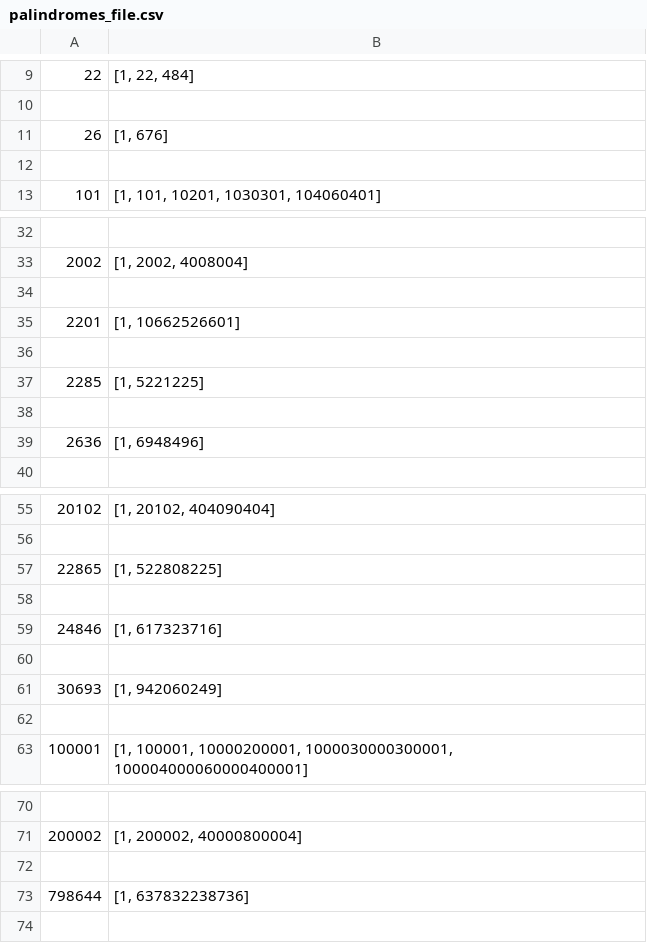
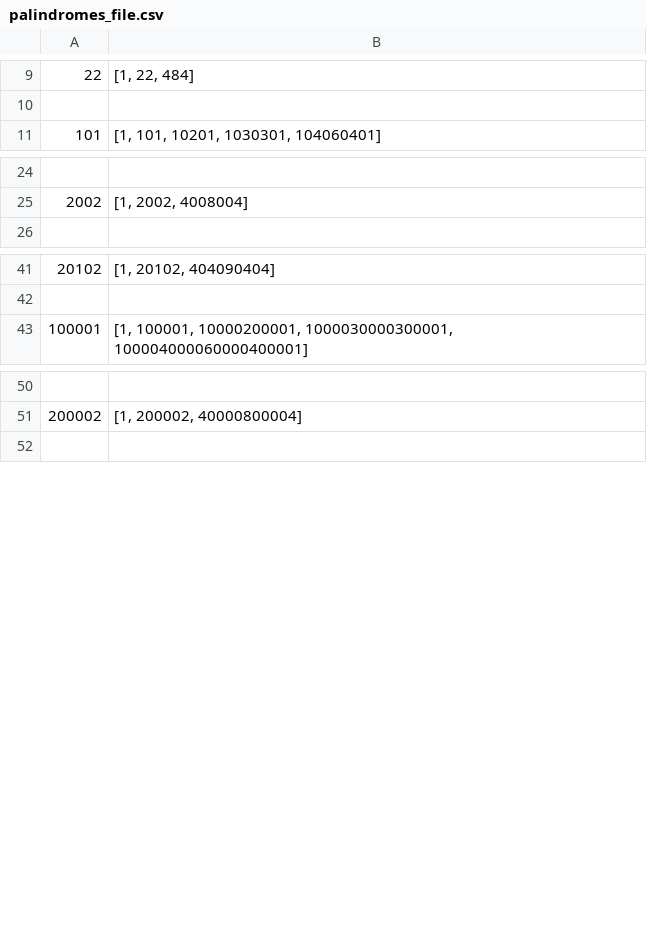
Before and after one commit to kgalloway2/VSC-Code, a CSV file: palindromes_file.csv, drawn as a sheet; only a part is shown, gaps mark what is left out; the diff covers the shown part only; the diff names each change by its address in the sheet, - before the commit and + after, or states it on an @@ line.

```diff
--- a/palindromes_file.csv
+++ b/palindromes_file.csv
-row 11: 26 | [1, 676]
-row 12: (empty)
-row 34: (empty)
-row 35: 2201 | [1, 10662526601]
-row 36: (empty)
-row 37: 2285 | [1, 5221225]
-row 38: (empty)
-row 39: 2636 | [1, 6948496]
-row 57: 22865 | [1, 522808225]
-row 58: (empty)
-row 59: 24846 | [1, 617323716]
-row 60: (empty)
-row 61: 30693 | [1, 942060249]
-row 62: (empty)
-row 72: (empty)
-row 73: 798644 | [1, 637832238736]
```
Also changed, not shown: 18 removed rows elsewhere in this file, 10 other files.
